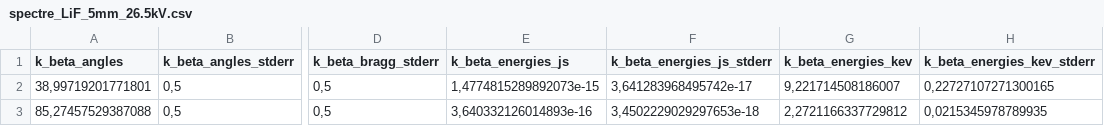
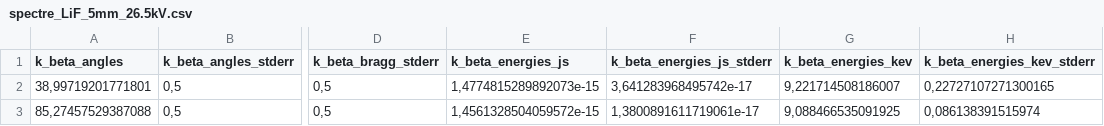
Before and after one commit to davifeliciano/xrays, a CSV file: results/spectre_LiF_5mm_26.5kV.csv, drawn as a sheet; only a part is shown, gaps mark what is left out; the diff names each change by its address in the sheet, - before the commit and + after, or states it on an @@ line.

```diff
--- a/results/spectre_LiF_5mm_26.5kV.csv
+++ b/results/spectre_LiF_5mm_26.5kV.csv
-E3 (k_beta_energies_js): 3,640332126014893e-16
+E3 (k_beta_energies_js): 1,4561328504059572e-15
-F3 (k_beta_energies_js_stderr): 3,4502229029297653e-18
+F3 (k_beta_energies_js_stderr): 1,3800891611719061e-17
-G3 (k_beta_energies_kev): 2,2721166337729812
+G3 (k_beta_energies_kev): 9,088466535091925
-H3 (k_beta_energies_kev_stderr): 0,0215345978789935
+H3 (k_beta_energies_kev_stderr): 0,086138391515974
```
Also changed, not shown: results/spectre_KBr_5mm_26.5kV.csv, results/spectre_LiF_2mm_26.5kV.csv, 1 other file.
